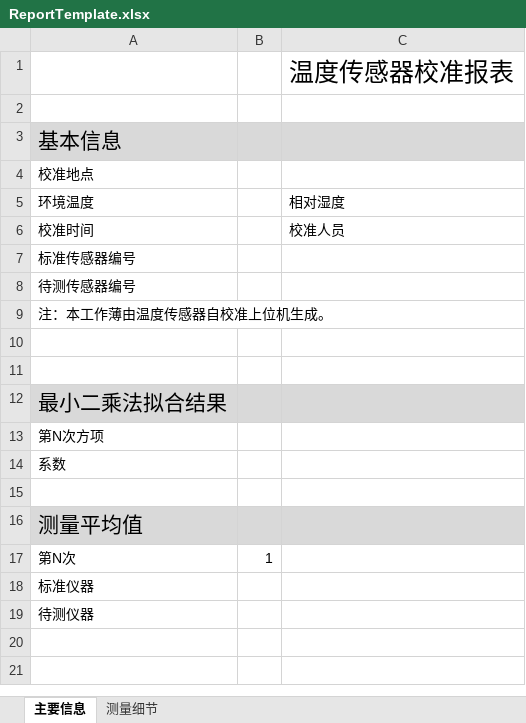
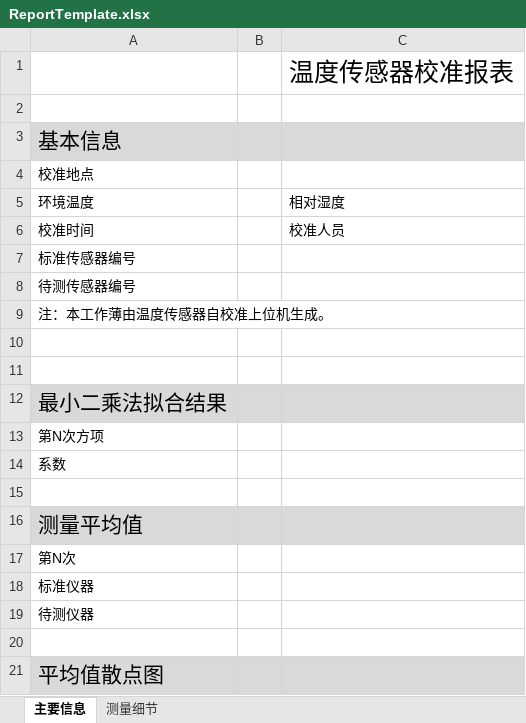
Before and after one commit to m-RNA/TemperatureSelfCorrectionBasedOnQtSerial, an Excel workbook: ReportTemplate.xlsx, sheet 主要信息, drawn as a sheet; values as stored, in another font and other column widths than the file's, no borders; charts and pictures not drawn; the diff names each change by its address in the sheet, - before the commit and + after, or states it on an @@ line.

```diff
--- a/ReportTemplate.xlsx (sheet 主要信息)
+++ b/ReportTemplate.xlsx (sheet 主要信息)
-B17: 1
+B17: (empty)
+row 20: (empty)
+row 21: 平均值散点图
```
Also changed, not shown: charts or pictures, 3 other files.
